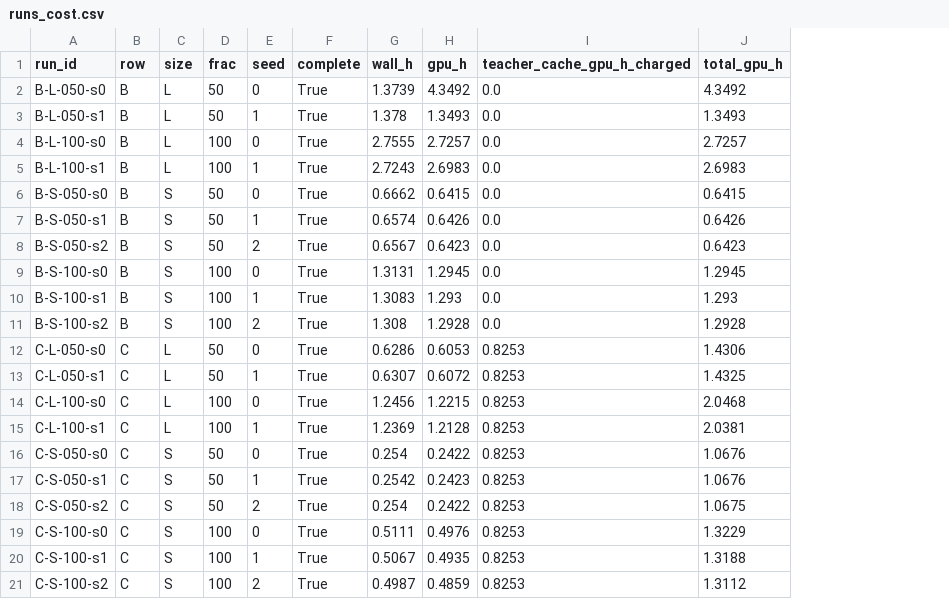
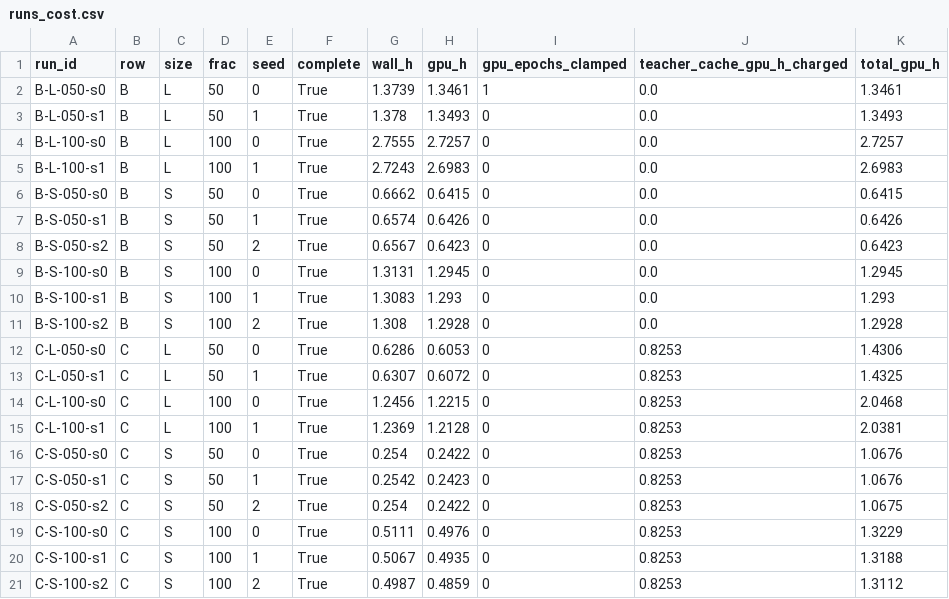
Before and after one commit to nelliDev/mo433, a CSV file: report/data/runs_cost.csv, drawn as a sheet; addresses are those after the commit; the diff names each change by its address in the sheet, - before the commit and + after, or states it on an @@ line.

Commit message:
Regenerate cost tables with the #27 GPU-time cap; drop the report caveat
B-L-050-s0 1.35 GPU-h (was 4.35), B total 13.9 GPU-h (was 16.9). Latency table kept
from the quieter 5 Nov measurement (CPU load 0.4-1.7 vs 1.6-2.7 on the re-run).

```diff
--- a/report/data/runs_cost.csv
+++ b/report/data/runs_cost.csv
+column I (gpu_epochs_clamped), rows 2-21: 1 | 0 | 0 | 0 | 0 | 0 | 0 | 0 | 0 | 0 | 0 | 0 | 0 | 0 | 0 | 0 | 0 | 0 | 0 | 0
-H2 (gpu_h): 4.3492
+H2 (gpu_h): 1.3461
-K2 (total_gpu_h): 4.3492
+K2 (total_gpu_h): 1.3461
```
Also changed, not shown: 3 other files.
